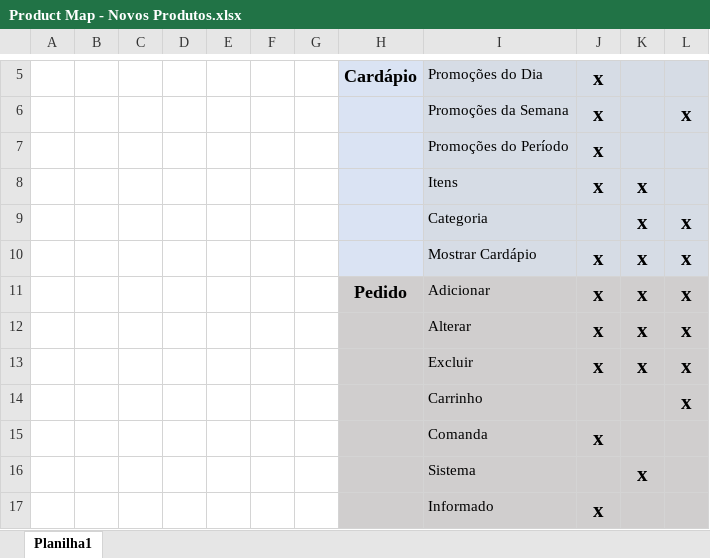
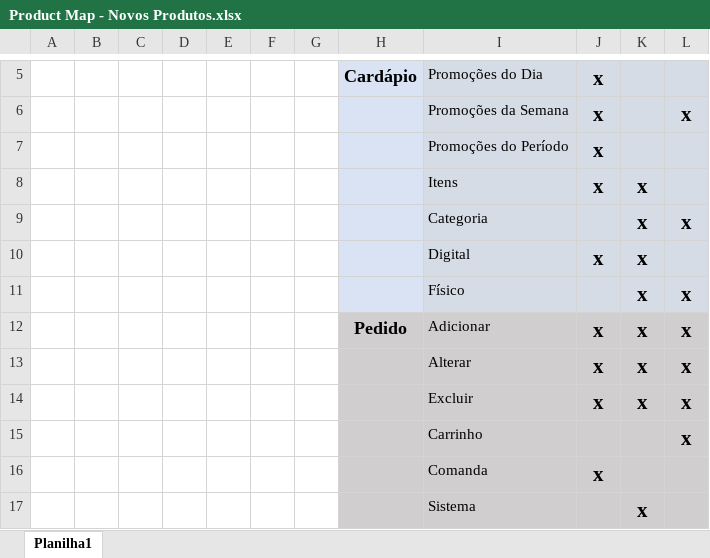
Before and after one commit to FilipeBmf25/-TEES-FeatureModel-Restaurant, an Excel workbook: Product Map/Product Map - Novos Produtos.xlsx, sheet Planilha1, drawn as a sheet; only a part is shown, gaps mark what is left out; the shorter side is filled out with more unchanged rows; values as stored, in another font and other column widths than the file's, no borders; addresses are those after the commit; the diff names each change by its address in the sheet, - before the commit and + after, or states it on an @@ line.

Commit message:
Acrescentado feature de amostragem digital ou física no FeatureModel, Product Map e Product Map - Novos Produtos

```diff
--- a/Product Map/Product Map - Novos Produtos.xlsx (sheet Planilha1)
+++ b/Product Map/Product Map - Novos Produtos.xlsx (sheet Planilha1)
+row 10:  |  |  |  |  |  |  |  | Digital | x | x
-I11: Mostrar Cardápio
+I11: Físico
-J11: x
+J11: (empty)
```
Also changed, not shown: Product Map/Product Map.xlsx, 4 other files.
